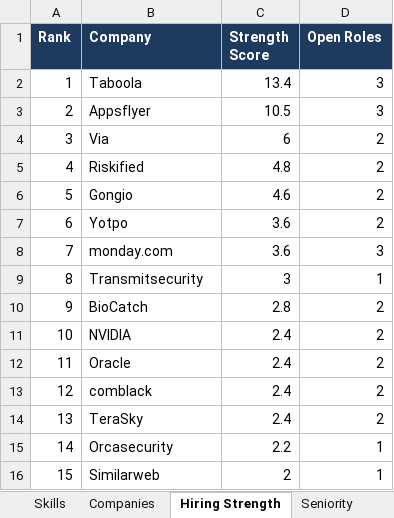
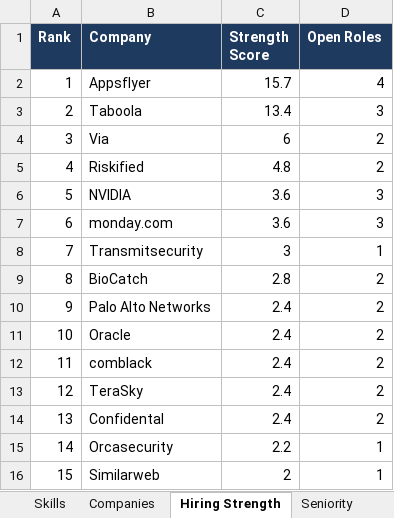
Before and after one commit to OrelBello/devops-market-data, an Excel workbook: reports/devops-jobs-israel-2026-W47.xlsx, sheet Hiring Strength, drawn as a sheet; values as stored, in another font and other column widths than the file's, no borders; removed rows and columns are numbered as before the commit, all else as after; the diff names each change by its address in the sheet, - before the commit and + after, or states it on an @@ line.

```diff
--- a/reports/devops-jobs-israel-2026-W47.xlsx (sheet Hiring Strength)
+++ b/reports/devops-jobs-israel-2026-W47.xlsx (sheet Hiring Strength)
+row 2: 1 | Appsflyer | 15.7 | 4
@@ column A (Rank) renumbered between rows 3 and 13 @@
-row 3: 2 | Appsflyer | 10.5 | 3
-row 6: 5 | Gongio | 4.6 | 2
-row 7: 6 | Yotpo | 3.6 | 2
+row 6: 5 | NVIDIA | 3.6 | 3
-B10 (Company): NVIDIA
+B10 (Company): Palo Alto Networks
+row 14: 13 | Confidental | 2.4 | 2
```
Also changed, not shown: sheet All Jobs, sheet 🪜 Junior Top Picks, sheet 🔥 Last 24h, sheet Junior Stack Demand, sheet Skills, sheet Companies, 5 more sheets, reports/devops-jobs-israel-latest.xlsx, reports/devops-juniors-israel-2026-W47.xlsx, 11 other files.
